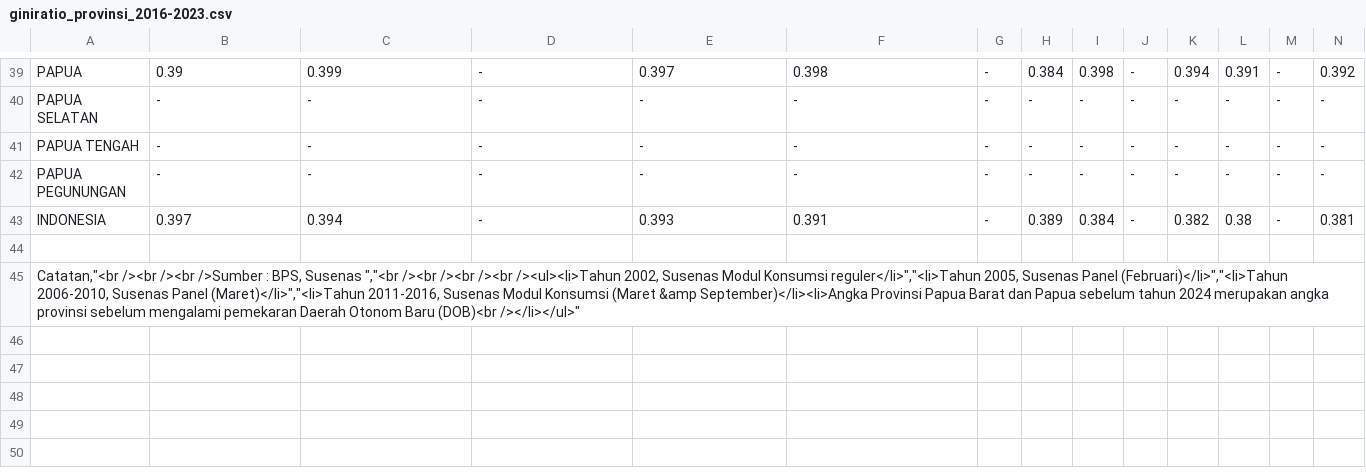
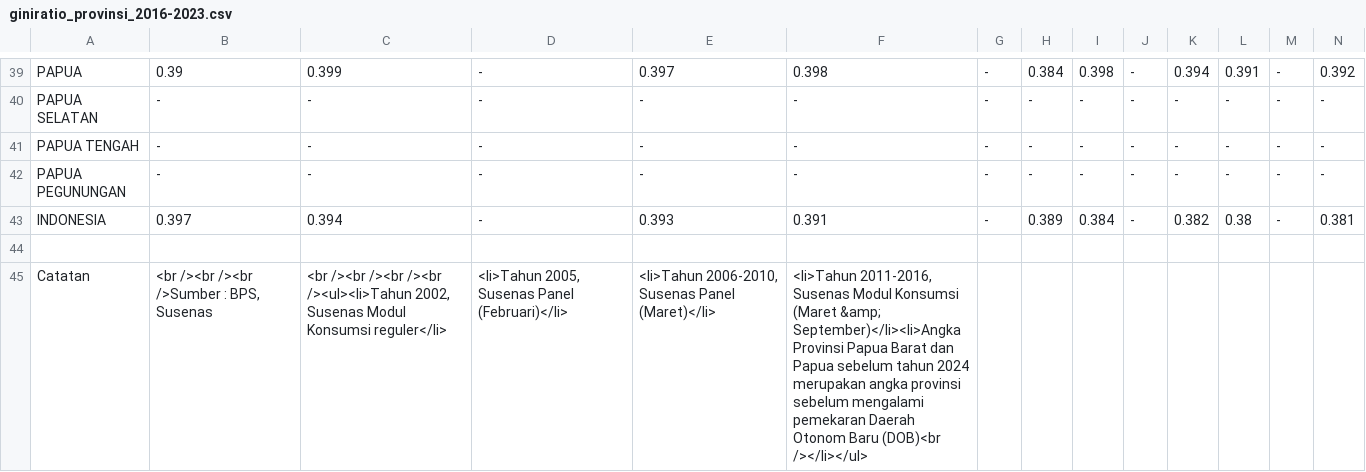
Before and after one commit to frzxw/EDA-data-mining-6, a CSV file: dataset/kemiskinan/giniratio_provinsi_2016-2023.csv, drawn as a sheet; only a part is shown, gaps mark what is left out; removed rows and columns are numbered as before the commit, all else as after; rows hold the shown columns only; the diff names each change by its address in the sheet, - before the commit and + after, or states it on an @@ line.

Commit message:
Update giniratio_provinsi_2016-2023.csv

```diff
--- a/dataset/kemiskinan/giniratio_provinsi_2016-2023.csv
+++ b/dataset/kemiskinan/giniratio_provinsi_2016-2023.csv
-row 45: Catatan,"<br /><br /><br />Sumber : BPS, Susenas ","<br /><br /><br /><br /><ul><li>Tahun 2002, Susenas Modul Konsumsi reguler</li>","<li>Tahun 2005, Susenas Panel (Februari)</li>","<li>Tahun 2006-2010, Susenas Panel (Maret)</li>","<li>Tahun 2011-2016, Susenas Modul Konsumsi (Maret &amp September)</li><li>Angka Provinsi Papua Barat dan Papua sebelum tahun 2024 merupakan angka provinsi sebelum mengalami pemekaran Daerah Otonom Baru (DOB)<br /></li></ul>"
+row 45: Catatan | <br /><br /><br />Sumber : BPS, Susenas | <br /><br /><br /><br /><ul><li>Tahun 2002, Susenas Modul Konsumsi reguler</li> | <li>Tahun 2005, Susenas Panel (Februari)</li> | <li>Tahun 2006-2010, Susenas Panel (Maret)</li> | <li>Tahun 2011-2016, Susenas Modul Konsumsi (Maret &amp; September)</li><li>Angka Provinsi Papua Barat dan Papua sebelum tahun 2024 merupakan angka provinsi sebelum mengalami pemekaran Daerah Otonom Baru (DOB)<br /></li></ul>
```
